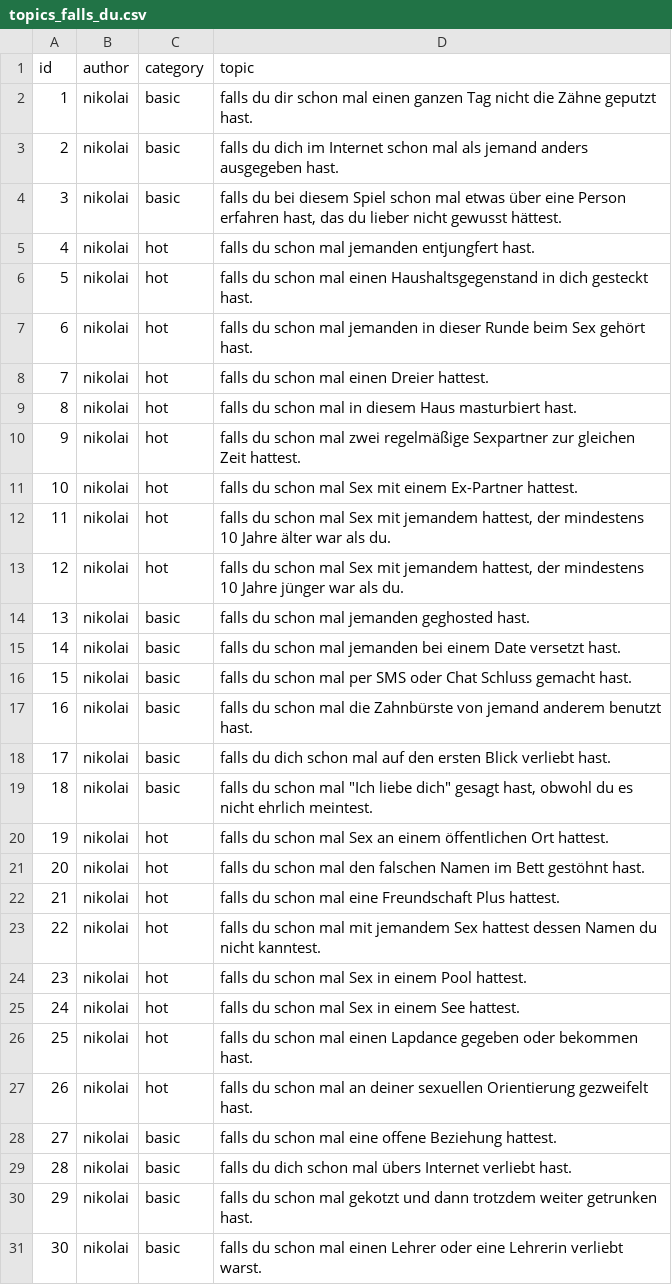
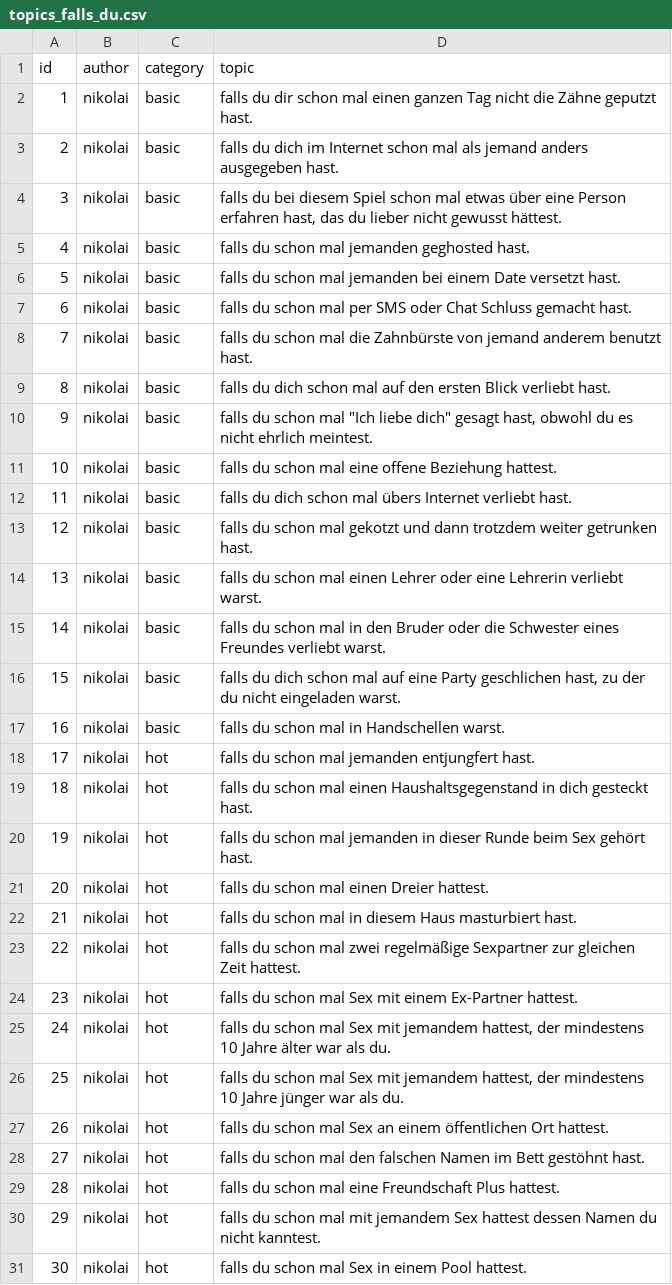
Before and after one commit to nschoenwald/ice-breaker, a CSV file: topics_falls_du.csv, drawn as a sheet; only a part is shown; the diff covers the shown part only.

```diff
--- a/topics_falls_du.csv
+++ b/topics_falls_du.csv
@@ -4,28 +4,28 @@ id;author;category;topic
 3;nikolai;basic;falls du bei diesem Spiel schon mal etwas über eine Person erfahren hast, das du lieber nicht gewusst hättest.
-4;nikolai;hot;falls du schon mal jemanden entjungfert hast.
-5;nikolai;hot;falls du schon mal einen Haushaltsgegenstand in dich gesteckt hast.
-6;nikolai;hot;falls du schon mal jemanden in dieser Runde beim Sex gehört hast.
-7;nikolai;hot;falls du schon mal einen Dreier hattest.
-8;nikolai;hot;falls du schon mal in diesem Haus masturbiert hast.
-9;nikolai;hot;falls du schon mal zwei regelmäßige Sexpartner zur gleichen Zeit hattest.
-10;nikolai;hot;falls du schon mal Sex mit einem Ex-Partner hattest.
-11;nikolai;hot;falls du schon mal Sex mit jemandem hattest, der mindestens 10 Jahre älter war als du.
-12;nikolai;hot;falls du schon mal Sex mit jemandem hattest, der mindestens 10 Jahre jünger war als du.
-13;nikolai;basic;falls du schon mal jemanden geghosted hast.
-14;nikolai;basic;falls du schon mal jemanden bei einem Date versetzt hast.
-15;nikolai;basic;falls du schon mal per SMS oder Chat Schluss gemacht hast.
-16;nikolai;basic;falls du schon mal die Zahnbürste von jemand anderem benutzt hast.
-17;nikolai;basic;falls du dich schon mal auf den ersten Blick verliebt hast.
-18;nikolai;basic;falls du schon mal "Ich liebe dich" gesagt hast, obwohl du es nicht ehrlich meintest.
-19;nikolai;hot;falls du schon mal Sex an einem öffentlichen Ort hattest.
-20;nikolai;hot;falls du schon mal den falschen Namen im Bett gestöhnt hast.
-21;nikolai;hot;falls du schon mal eine Freundschaft Plus hattest.
-22;nikolai;hot;falls du schon mal mit jemandem Sex hattest dessen Namen du nicht kanntest.
-23;nikolai;hot;falls du schon mal Sex in einem Pool hattest.
-24;nikolai;hot;falls du schon mal Sex in einem See hattest.
-25;nikolai;hot;falls du schon mal einen Lapdance gegeben oder bekommen hast.
-26;nikolai;hot;falls du schon mal an deiner sexuellen Orientierung gezweifelt hast.
-27;nikolai;basic;falls du schon mal eine offene Beziehung hattest.
-28;nikolai;basic;falls du dich schon mal übers Internet verliebt hast.
-29;nikolai;basic;falls du schon mal gekotzt und dann trotzdem weiter getrunken hast.
-30;nikolai;basic;falls du schon mal einen Lehrer oder eine Lehrerin verliebt warst.
+4;nikolai;basic;falls du schon mal jemanden geghosted hast.
+5;nikolai;basic;falls du schon mal jemanden bei einem Date versetzt hast.
+6;nikolai;basic;falls du schon mal per SMS oder Chat Schluss gemacht hast.
+7;nikolai;basic;falls du schon mal die Zahnbürste von jemand anderem benutzt hast.
+8;nikolai;basic;falls du dich schon mal auf den ersten Blick verliebt hast.
+9;nikolai;basic;falls du schon mal "Ich liebe dich" gesagt hast, obwohl du es nicht ehrlich meintest.
+10;nikolai;basic;falls du schon mal eine offene Beziehung hattest.
+11;nikolai;basic;falls du dich schon mal übers Internet verliebt hast.
+12;nikolai;basic;falls du schon mal gekotzt und dann trotzdem weiter getrunken hast.
+13;nikolai;basic;falls du schon mal einen Lehrer oder eine Lehrerin verliebt warst.
+14;nikolai;basic;falls du schon mal in den Bruder oder die Schwester eines Freundes verliebt warst.
+15;nikolai;basic;falls du dich schon mal auf eine Party geschlichen hast, zu der du nicht eingeladen warst.
+16;nikolai;basic;falls du schon mal in Handschellen warst.
+17;nikolai;hot;falls du schon mal jemanden entjungfert hast.
+18;nikolai;hot;falls du schon mal einen Haushaltsgegenstand in dich gesteckt hast.
+19;nikolai;hot;falls du schon mal jemanden in dieser Runde beim Sex gehört hast.
+20;nikolai;hot;falls du schon mal einen Dreier hattest.
+21;nikolai;hot;falls du schon mal in diesem Haus masturbiert hast.
+22;nikolai;hot;falls du schon mal zwei regelmäßige Sexpartner zur gleichen Zeit hattest.
+23;nikolai;hot;falls du schon mal Sex mit einem Ex-Partner hattest.
+24;nikolai;hot;falls du schon mal Sex mit jemandem hattest, der mindestens 10 Jahre älter war als du.
+25;nikolai;hot;falls du schon mal Sex mit jemandem hattest, der mindestens 10 Jahre jünger war als du.
+26;nikolai;hot;falls du schon mal Sex an einem öffentlichen Ort hattest.
+27;nikolai;hot;falls du schon mal den falschen Namen im Bett gestöhnt hast.
+28;nikolai;hot;falls du schon mal eine Freundschaft Plus hattest.
+29;nikolai;hot;falls du schon mal mit jemandem Sex hattest dessen Namen du nicht kanntest.
+30;nikolai;hot;falls du schon mal Sex in einem Pool hattest.
```
Also changed, not shown: 6 edited cells elsewhere in this file, tasks.csv, topics_abstimmung.csv, 29 other files.
